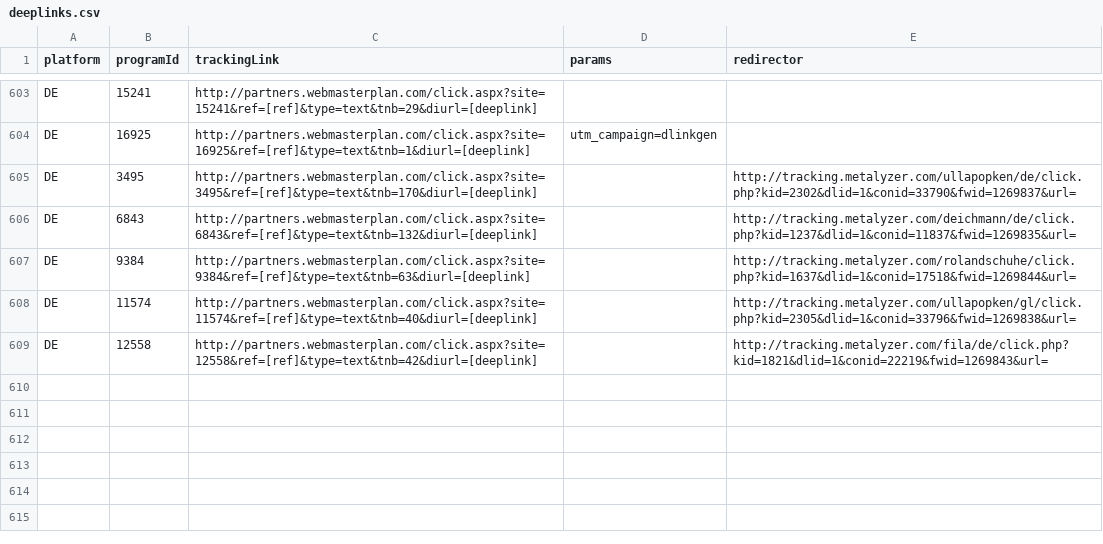
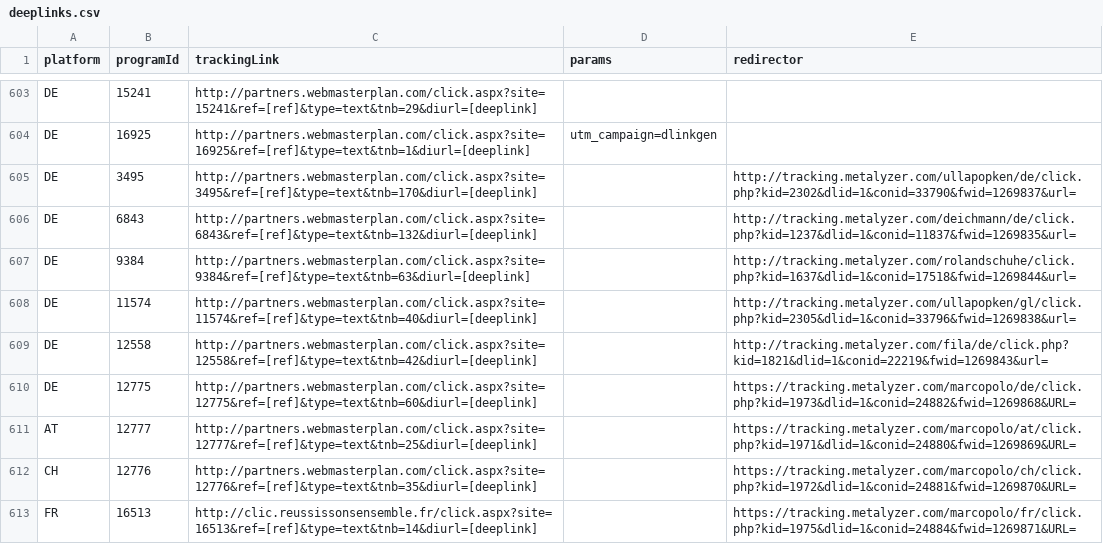
Before and after one commit to affilinet/browser-webextension-publisher, a CSV file: resources/deeplinks.csv, drawn as a sheet; only a part is shown, gaps mark what is left out; the diff names each change by its address in the sheet, - before the commit and + after, or states it on an @@ line.

Commit message:
Update deeplinks CSV

```diff
--- a/resources/deeplinks.csv
+++ b/resources/deeplinks.csv
+row 610: DE | 12775 | http://partners.webmasterplan.com/click.aspx?site=12775&ref=[ref]&type=text&tnb=60&diurl=[deeplink] |  | https://tracking.metalyzer.com/marcopolo/de/click.php?kid=1973&dlid=1&conid=24882&fwid=1269868&URL=
+row 611: AT | 12777 | http://partners.webmasterplan.com/click.aspx?site=12777&ref=[ref]&type=text&tnb=25&diurl=[deeplink] |  | https://tracking.metalyzer.com/marcopolo/at/click.php?kid=1971&dlid=1&conid=24880&fwid=1269869&URL=
+row 612: CH | 12776 | http://partners.webmasterplan.com/click.aspx?site=12776&ref=[ref]&type=text&tnb=35&diurl=[deeplink] |  | https://tracking.metalyzer.com/marcopolo/ch/click.php?kid=1972&dlid=1&conid=24881&fwid=1269870&URL=
+row 613: FR | 16513 | http://clic.reussissonsensemble.fr/click.aspx?site=16513&ref=[ref]&type=text&tnb=14&diurl=[deeplink] |  | https://tracking.metalyzer.com/marcopolo/fr/click.php?kid=1975&dlid=1&conid=24884&fwid=1269871&URL=
```
